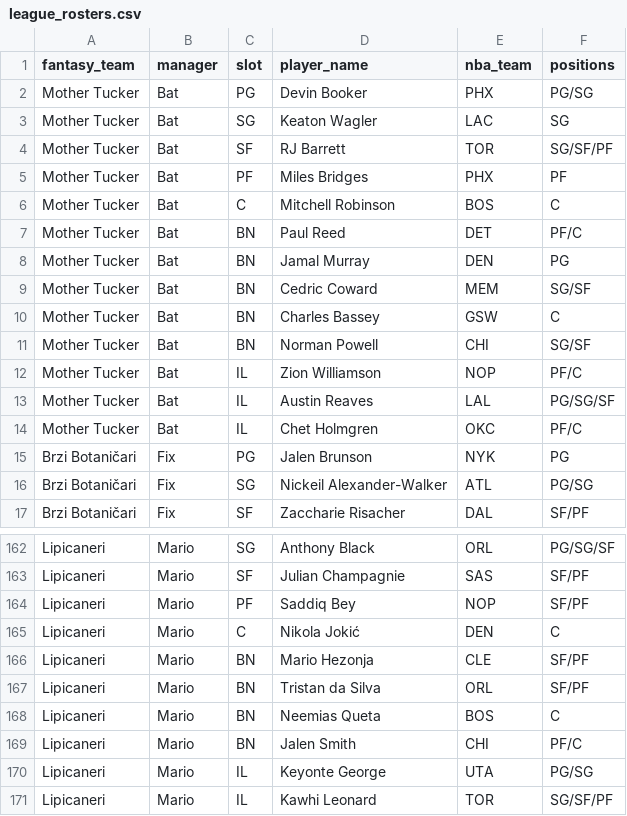
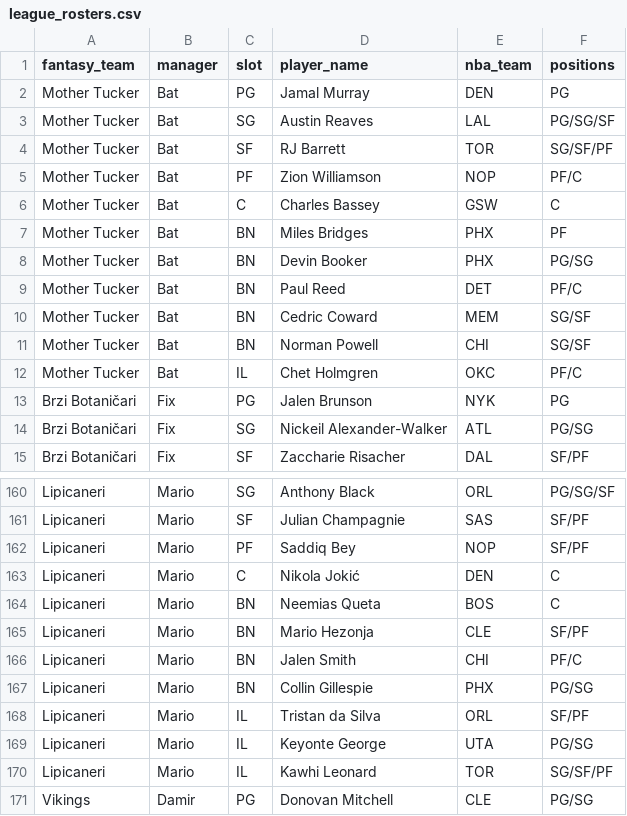
Before and after one commit to chamberneezy/fantasy, a CSV file: data/season/league_rosters.csv, drawn as a sheet; only a part is shown, gaps mark what is left out; the shorter side is filled out with more unchanged rows.

```diff
--- a/data/season/league_rosters.csv
+++ b/data/season/league_rosters.csv
@@ -1,14 +1,12 @@
 fantasy_team,manager,slot,player_name,nba_team,positions
-Mother Tucker,Bat,PG,Devin Booker,PHX,PG/SG
-Mother Tucker,Bat,SG,Keaton Wagler,LAC,SG
+Mother Tucker,Bat,PG,Jamal Murray,DEN,PG
+Mother Tucker,Bat,SG,Austin Reaves,LAL,PG/SG/SF
 Mother Tucker,Bat,SF,RJ Barrett,TOR,SG/SF/PF
-Mother Tucker,Bat,PF,Miles Bridges,PHX,PF
-Mother Tucker,Bat,C,Mitchell Robinson,BOS,C
+Mother Tucker,Bat,PF,Zion Williamson,NOP,PF/C
+Mother Tucker,Bat,C,Charles Bassey,GSW,C
+Mother Tucker,Bat,BN,Miles Bridges,PHX,PF
+Mother Tucker,Bat,BN,Devin Booker,PHX,PG/SG
 Mother Tucker,Bat,BN,Paul Reed,DET,PF/C
-Mother Tucker,Bat,BN,Jamal Murray,DEN,PG
 Mother Tucker,Bat,BN,Cedric Coward,MEM,SG/SF
-Mother Tucker,Bat,BN,Charles Bassey,GSW,C
 Mother Tucker,Bat,BN,Norman Powell,CHI,SG/SF
-Mother Tucker,Bat,IL,Zion Williamson,NOP,PF/C
-Mother Tucker,Bat,IL,Austin Reaves,LAL,PG/SG/SF
 Mother Tucker,Bat,IL,Chet Holmgren,OKC,PF/C
@@ -165,6 +163,7 @@ Lipicaneri,Mario,PF,Saddiq Bey,NOP,SF/PF
 Lipicaneri,Mario,C,Nikola Jokić,DEN,C
+Lipicaneri,Mario,BN,Neemias Queta,BOS,C
 Lipicaneri,Mario,BN,Mario Hezonja,CLE,SF/PF
-Lipicaneri,Mario,BN,Tristan da Silva,ORL,SF/PF
-Lipicaneri,Mario,BN,Neemias Queta,BOS,C
 Lipicaneri,Mario,BN,Jalen Smith,CHI,PF/C
+Lipicaneri,Mario,BN,Collin Gillespie,PHX,PG/SG
+Lipicaneri,Mario,IL,Tristan da Silva,ORL,SF/PF
 Lipicaneri,Mario,IL,Keyonte George,UTA,PG/SG
```
Also changed, not shown: 1 other file.
